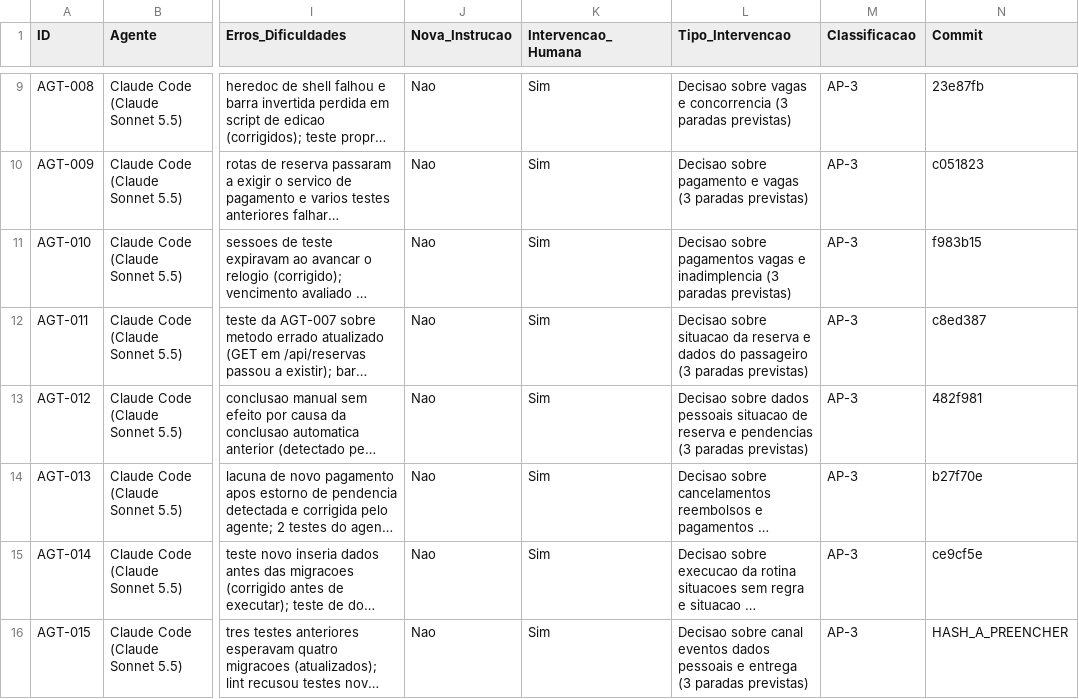
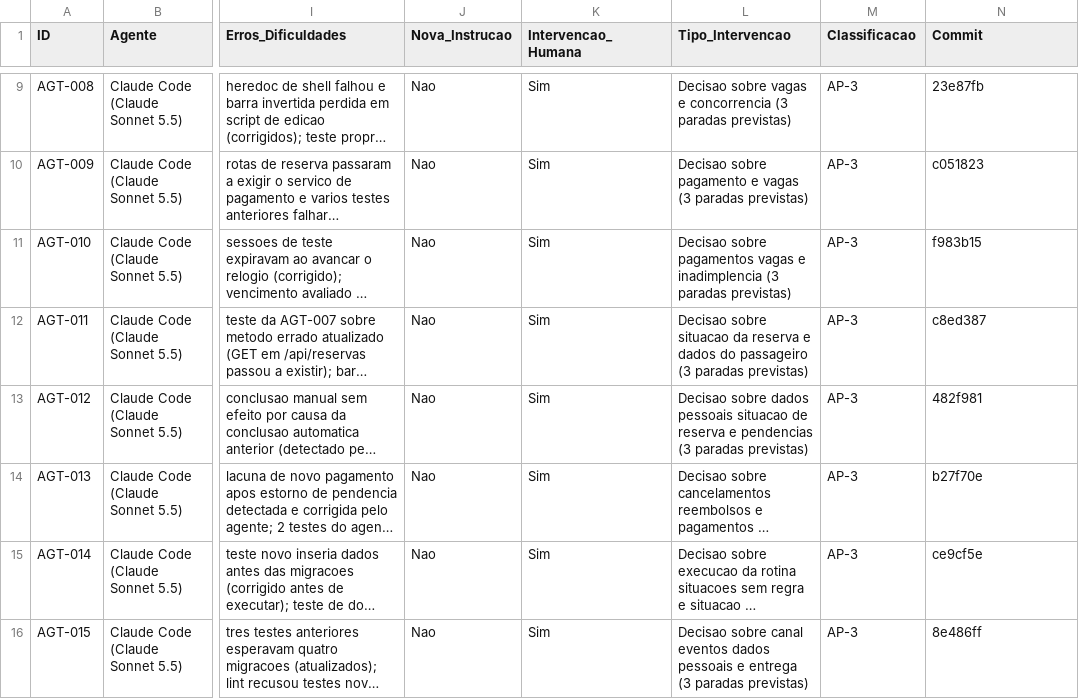
Before and after one commit to lipinhoxd/TCC-CLAUDE-, a CSV file: TCC/metricas/METRICAS.csv, drawn as a sheet; only a part is shown, gaps mark what is left out; long unchanged cells end in …; the diff names each change by its address in the sheet, - before the commit and + after, or states it on an @@ line.

```diff
--- a/TCC/metricas/METRICAS.csv
+++ b/TCC/metricas/METRICAS.csv
-N16 (Commit): HASH_A_PREENCHER
+N16 (Commit): 8e486ff
```
Also changed, not shown: 3 other files.
